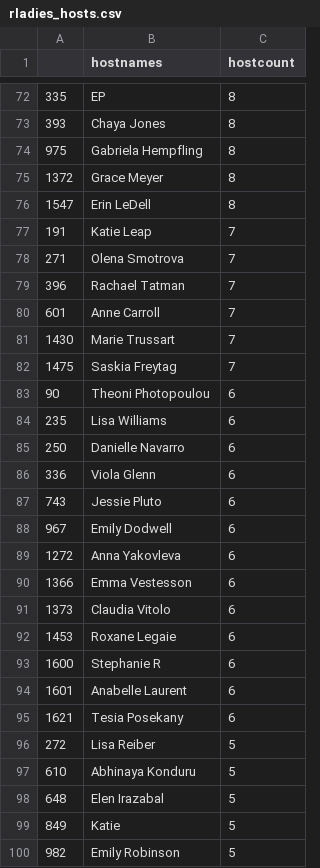
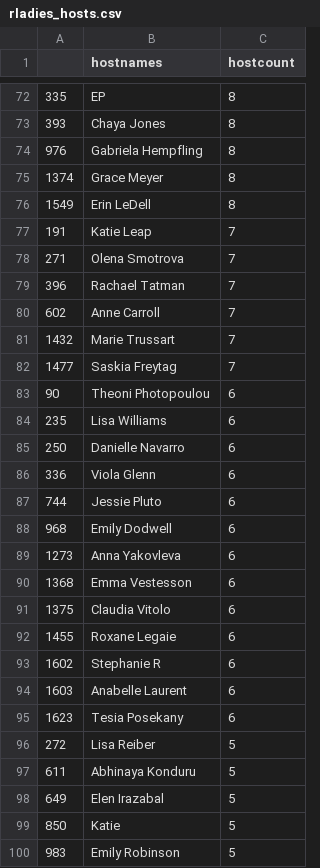
Before and after one commit to r-community/user-groups, a CSV file: docs/data/rladies_hosts.csv, drawn as a sheet; only a part is shown, gaps mark what is left out; the diff covers the shown part only.

```diff
--- a/docs/data/rladies_hosts.csv
+++ b/docs/data/rladies_hosts.csv
@@ -73,5 +73,5 @@
 "393","Chaya Jones",8
-"975","Gabriela Hempfling",8
-"1372","Grace Meyer",8
-"1547","Erin LeDell",8
+"976","Gabriela Hempfling",8
+"1374","Grace Meyer",8
+"1549","Erin LeDell",8
 "191","Katie Leap",7
@@ -79,5 +79,5 @@
 "396","Rachael Tatman",7
-"601","Anne Carroll",7
-"1430","Marie Trussart",7
-"1475","Saskia Freytag",7
+"602","Anne Carroll",7
+"1432","Marie Trussart",7
+"1477","Saskia Freytag",7
 "90","Theoni Photopoulou",6
@@ -86,15 +86,15 @@
 "336","Viola Glenn",6
-"743","Jessie Pluto",6
-"967","Emily Dodwell",6
-"1272","Anna Yakovleva",6
-"1366","Emma Vestesson",6
-"1373","Claudia Vitolo",6
-"1453","Roxane Legaie",6
-"1600","Stephanie R",6
-"1601","Anabelle Laurent",6
-"1621","Tesia Posekany",6
+"744","Jessie Pluto",6
+"968","Emily Dodwell",6
+"1273","Anna Yakovleva",6
+"1368","Emma Vestesson",6
+"1375","Claudia Vitolo",6
+"1455","Roxane Legaie",6
+"1602","Stephanie R",6
+"1603","Anabelle Laurent",6
+"1623","Tesia Posekany",6
 "272","Lisa Reiber",5
-"610","Abhinaya Konduru",5
-"648","Elen Irazabal",5
-"849","Katie",5
-"982","Emily Robinson ",5
+"611","Abhinaya Konduru",5
+"649","Elen Irazabal",5
+"850","Katie",5
+"983","Emily Robinson ",5
```
Also changed, not shown: 8 added rows, 8 removed rows and 127 edited cells elsewhere in this file, docs/data/rladies.csv, docs/data/rugs.csv, 6 other files.
